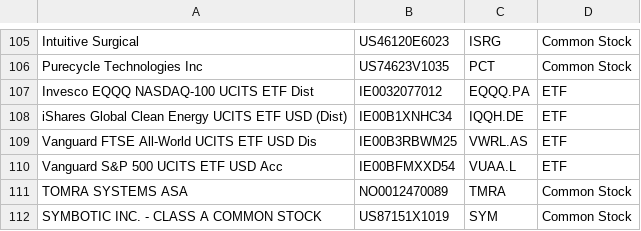
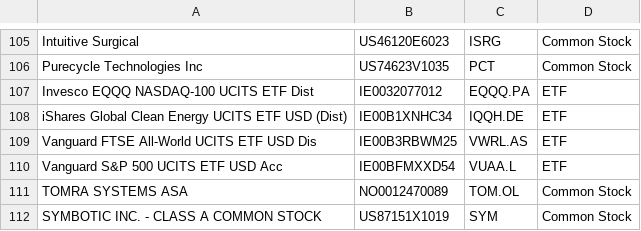
Before and after one commit to ValentinOzeel/Invest_e_Gator, a CSV file: Invest_e_Gator/data/degiro_transactions/mapper_file.csv, drawn as a sheet; only a part is shown, gaps mark what is left out.

Commit message:
Tried a few things that didnt work properly. Focusing on current portfolio (not overtime) as yfinance does not provide high quality historical data.

```diff
--- a/Invest_e_Gator/data/degiro_transactions/mapper_file.csv
+++ b/Invest_e_Gator/data/degiro_transactions/mapper_file.csv
@@ -110,3 +110,3 @@ Vanguard FTSE All-World UCITS ETF USD Dis,IE00B3RBWM25,VWRL.AS,ETF
 Vanguard S&P 500 UCITS ETF USD Acc,IE00BFMXXD54,VUAA.L,ETF
-TOMRA SYSTEMS ASA,NO0012470089,TMRA,Common Stock
+TOMRA SYSTEMS ASA,NO0012470089,TOM.OL,Common Stock
 SYMBOTIC INC. - CLASS A COMMON STOCK,US87151X1019,SYM,Common Stock
```
Also changed, not shown: 8 other files.
